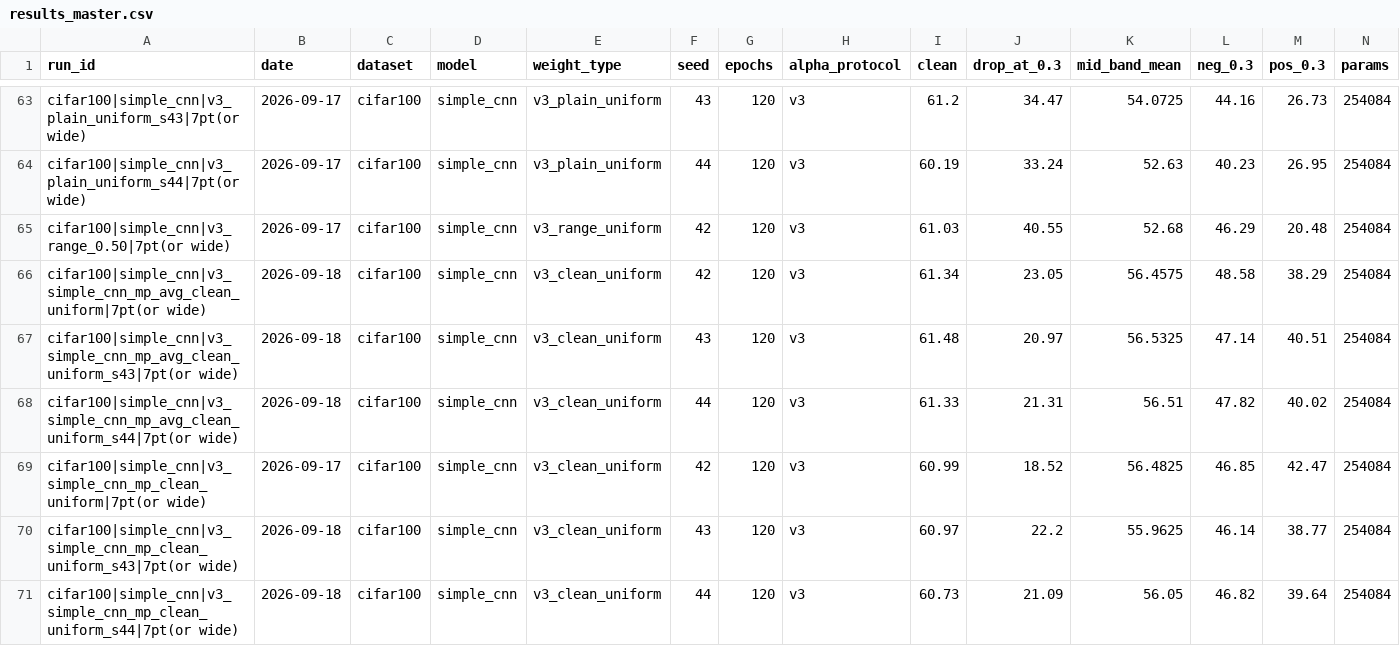
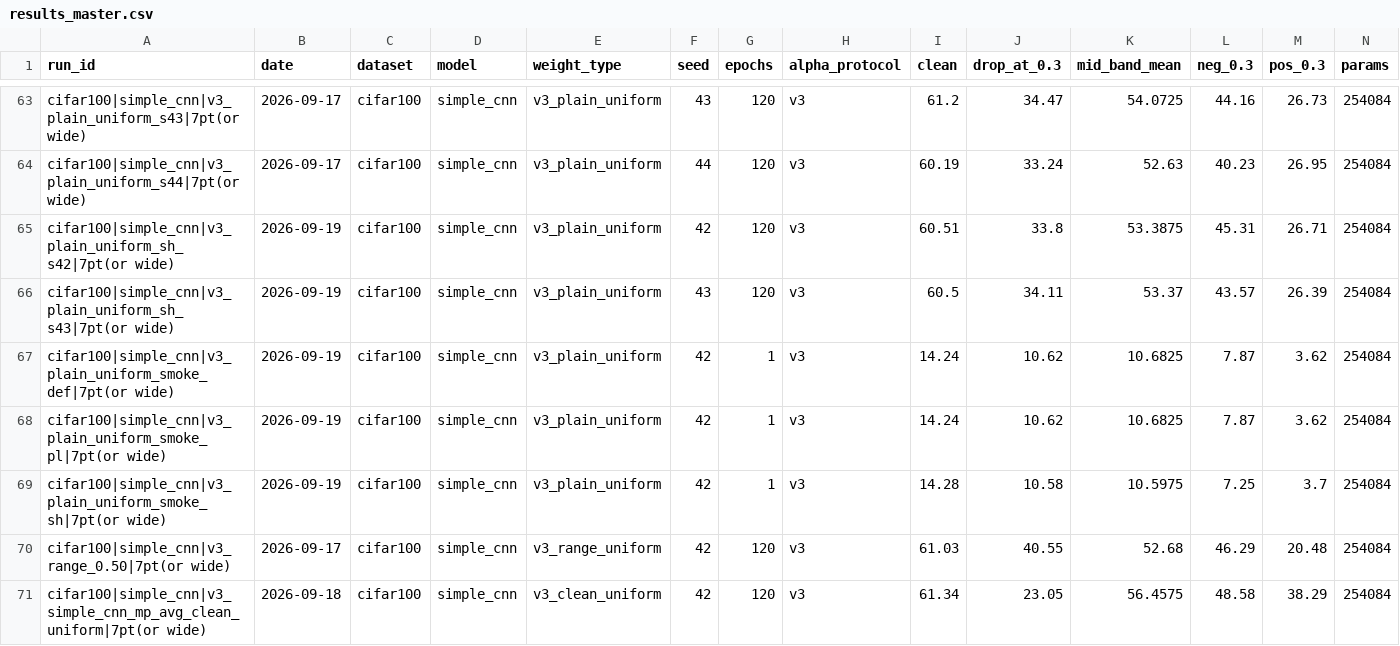
Before and after one commit to DREAMERhyh/2026-Inno-CIM-UCAS-competition, a CSV file: results_master.csv, drawn as a sheet; only a part is shown, gaps mark what is left out; the shorter side is filled out with more unchanged rows; rows hold the shown columns only; the diff names each change by its address in the sheet, - before the commit and + after, or states it on an @@ line.

Commit message:
v6 P4a: 粒度归因**失败**（判据②）—— 同脚本切换粒度差 +0.02(z=0.08)，跨脚本差 +5.52(z=9.4)，效应跟着脚本走不跟着粒度走；§13.12 改判、部署建议回退为'两种粒度待区分'、论文 L2/§7 同步；两脚本数据/超参/优化器/调度器/钩子/采样位置/评估口径逐项核对一致且同 seed 训练 loss 几乎重合，5.5pp 尾部差未归因 → 按 >5pp 红线停下报告，停车场列第0条；P4b/P4c 暂不执行；CSV 154 行 0 FAIL

```diff
--- a/results_master.csv
+++ b/results_master.csv
+row 65: cifar100|simple_cnn|v3_plain_uniform_sh_s42|7pt(or wide) | 2026-09-19 | cifar100 | simple_cnn | v3_plain_uniform | 42 | 120 | v3 | 60.51 | 33.8 | 53.3875 | 45.31 | 26.71 | 254084
+row 66: cifar100|simple_cnn|v3_plain_uniform_sh_s43|7pt(or wide) | 2026-09-19 | cifar100 | simple_cnn | v3_plain_uniform | 43 | 120 | v3 | 60.5 | 34.11 | 53.37 | 43.57 | 26.39 | 254084
+row 67: cifar100|simple_cnn|v3_plain_uniform_smoke_def|7pt(or wide) | 2026-09-19 | cifar100 | simple_cnn | v3_plain_uniform | 42 | 1 | v3 | 14.24 | 10.62 | 10.6825 | 7.87 | 3.62 | 254084
+row 68: cifar100|simple_cnn|v3_plain_uniform_smoke_pl|7pt(or wide) | 2026-09-19 | cifar100 | simple_cnn | v3_plain_uniform | 42 | 1 | v3 | 14.24 | 10.62 | 10.6825 | 7.87 | 3.62 | 254084
+row 69: cifar100|simple_cnn|v3_plain_uniform_smoke_sh|7pt(or wide) | 2026-09-19 | cifar100 | simple_cnn | v3_plain_uniform | 42 | 1 | v3 | 14.28 | 10.58 | 10.5975 | 7.25 | 3.7 | 254084
```
Also changed, not shown: 9 other files.
